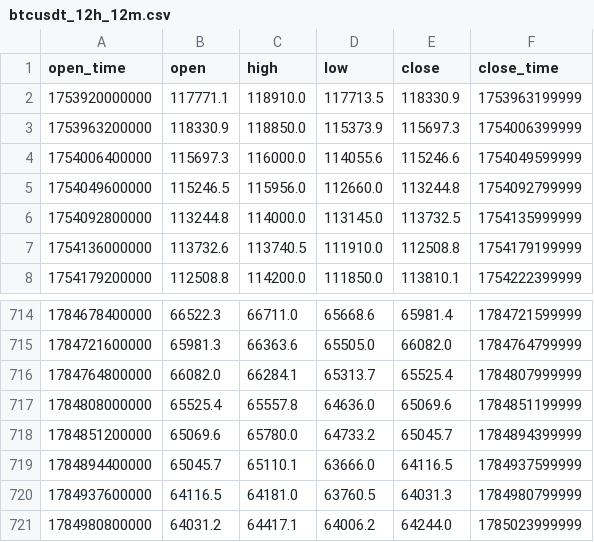
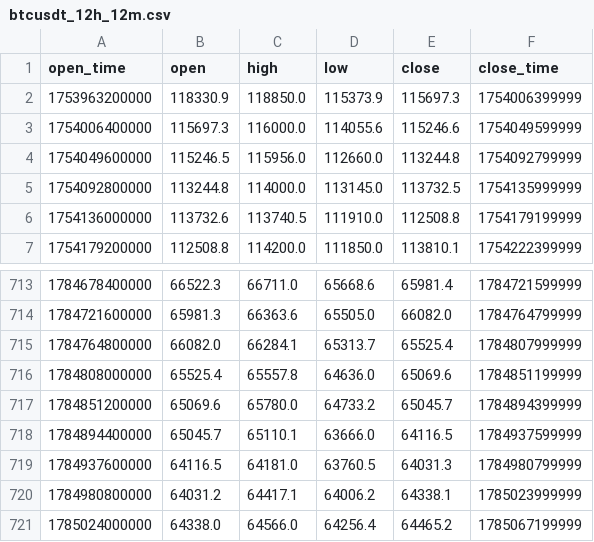
Before and after one commit to sagarjariwala333/trading-bot, a CSV file: tradingbot/data/datasets/btcusdt_12h_12m.csv, drawn as a sheet; only a part is shown, gaps mark what is left out.

```diff
--- a/tradingbot/data/datasets/btcusdt_12h_12m.csv
+++ b/tradingbot/data/datasets/btcusdt_12h_12m.csv
@@ -1,3 +1,2 @@
 open_time,open,high,low,close,close_time
-1753920000000,117771.1,118910.0,117713.5,118330.9,1753963199999
 1753963200000,118330.9,118850.0,115373.9,115697.3,1754006399999
@@ -720,2 +719,3 @@ open_time,open,high,low,close,close_time
 1784937600000,64116.5,64181.0,63760.5,64031.3,1784980799999
-1784980800000,64031.2,64417.1,64006.2,64244.0,1785023999999
+1784980800000,64031.2,64417.1,64006.2,64338.1,1785023999999
+1785024000000,64338.0,64566.0,64256.4,64465.2,1785067199999
```
Also changed, not shown: tradingbot/data/datasets/btcusdt_1h_1m.csv, 7 other files.
